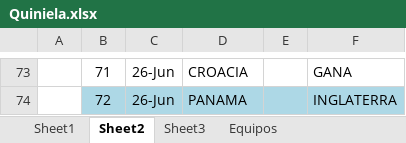
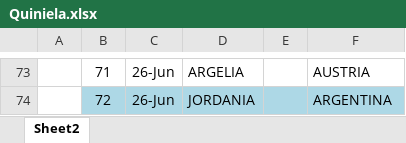
Before and after one commit to KingAndrew1024/quiniela, an Excel workbook: api/Quiniela.xlsx, sheet Sheet2, drawn as a sheet; only a part is shown, gaps mark what is left out; values as stored, in another font and other column widths than the file's, no borders; the diff covers the shown part only; the diff names each change by its address in the sheet, - before the commit and + after, or states it on an @@ line.

```diff
--- a/api/Quiniela.xlsx (sheet Sheet2)
+++ b/api/Quiniela.xlsx (sheet Sheet2)
-sheet tab: Sheet1
-sheet tab: Sheet3
-sheet tab: Equipos
-D73: CROACIA
+D73: ARGELIA
-F73: GANA
+F73: AUSTRIA
-D74: PANAMA
+D74: JORDANIA
-F74: INGLATERRA
+F74: ARGENTINA
```
Also changed, not shown: 127 edited cells elsewhere in this sheet.
